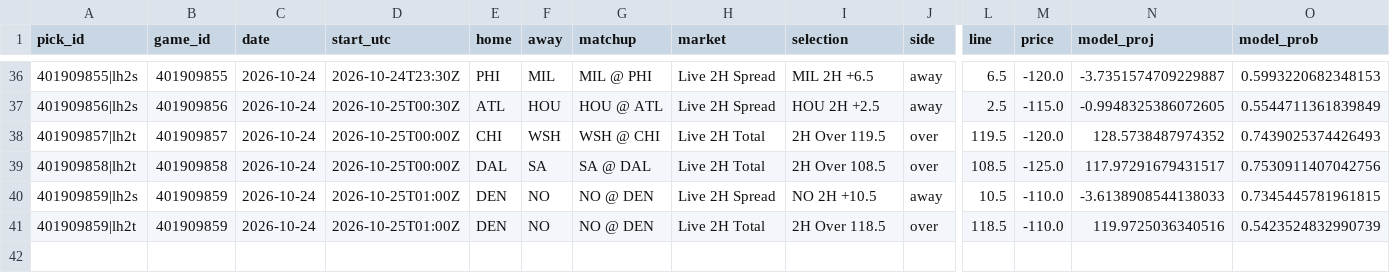
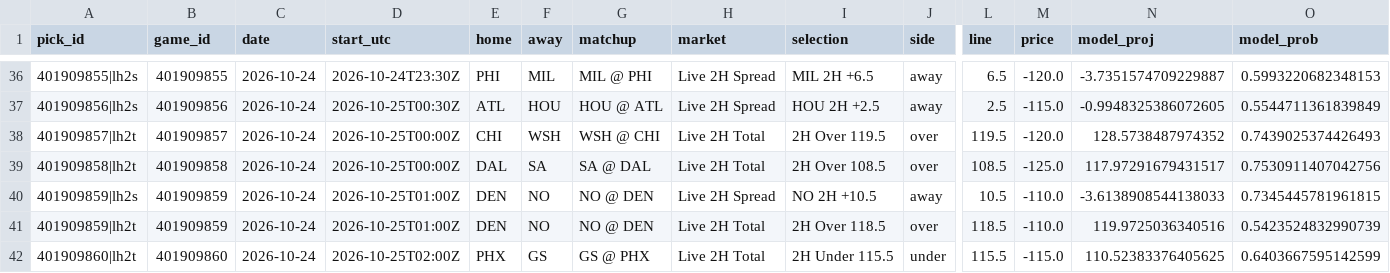
Before and after one commit to WallStreetQ/nba-model, a CSV file: model/live_picks.csv, drawn as a sheet; only a part is shown, gaps mark what is left out; rows hold the shown columns only; the diff names each change by its address in the sheet, - before the commit and + after, or states it on an @@ line.

```diff
--- a/model/live_picks.csv
+++ b/model/live_picks.csv
+row 42: 401909860|lh2t | 401909860 | 2026-10-24 | 2026-10-25T02:00Z | PHX | GS | GS @ PHX | Live 2H Total | 2H Under 115.5 | under | 115.5 | -115.0 | 110.52383376405625 | 0.6403667595142599
```
Also changed, not shown: model/halftime_log.csv, 1 other file.
